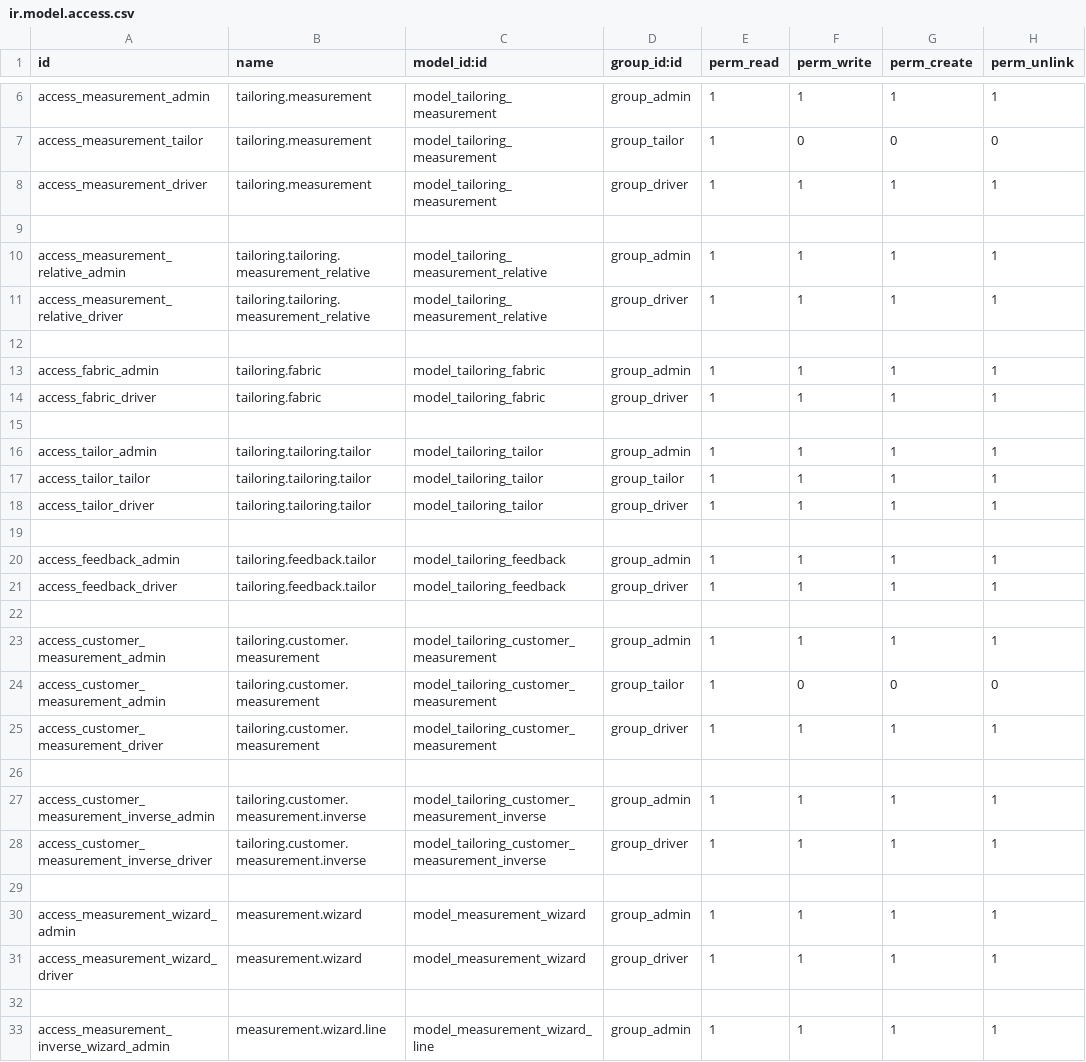
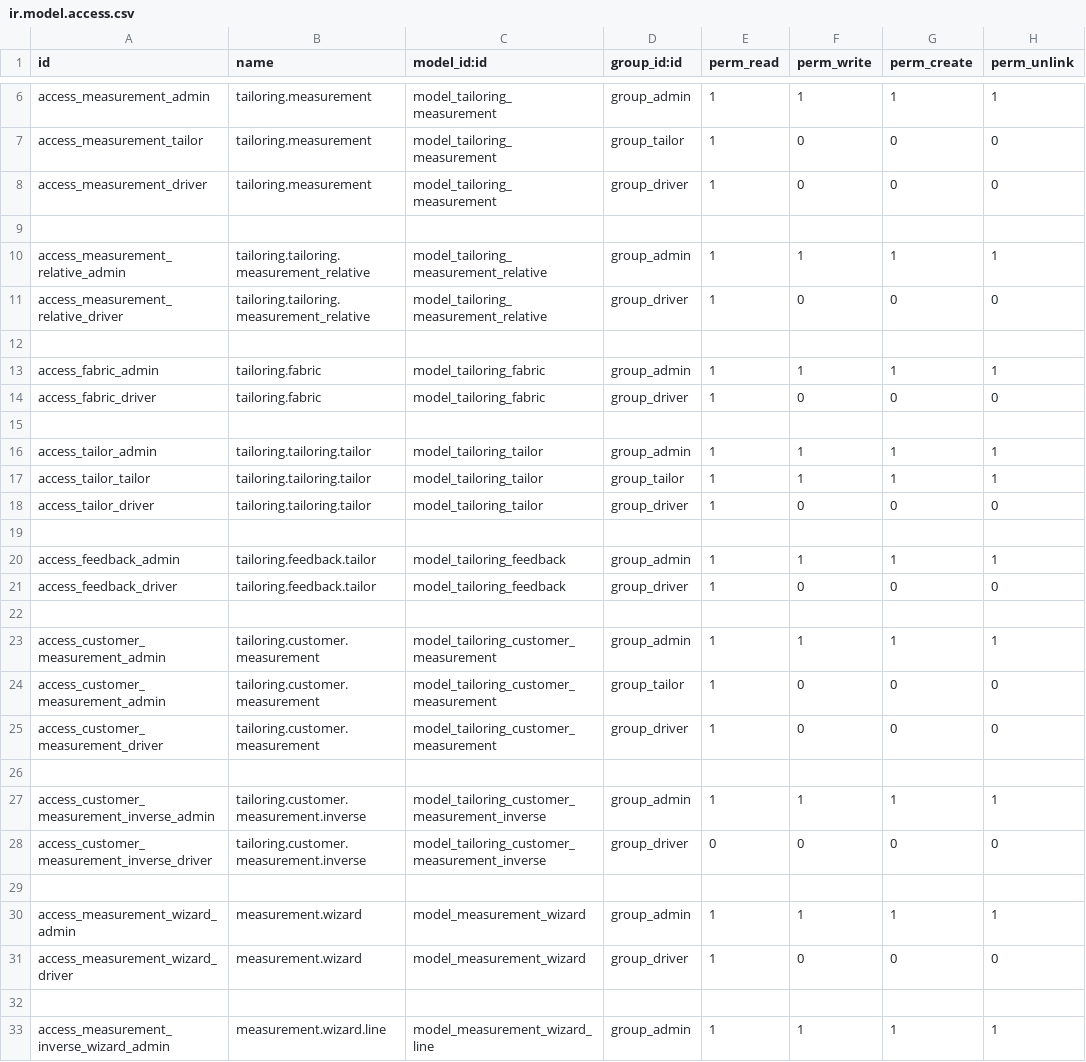
Before and after one commit to AnandhuRajagopal/Tailor-Management, a CSV file: pragtech_tailoring_management/security/ir.model.access.csv, drawn as a sheet; only a part is shown, gaps mark what is left out; the diff covers the shown part only.

```diff
--- a/pragtech_tailoring_management/security/ir.model.access.csv
+++ b/pragtech_tailoring_management/security/ir.model.access.csv
@@ -7,9 +7,9 @@ access_measurement_admin,tailoring.measurement,model_tailoring_measurement,group
 access_measurement_tailor,tailoring.measurement,model_tailoring_measurement,group_tailor,1,0,0,0
-access_measurement_driver,tailoring.measurement,model_tailoring_measurement,group_driver,1,1,1,1
+access_measurement_driver,tailoring.measurement,model_tailoring_measurement,group_driver,1,0,0,0
 
 access_measurement_relative_admin,tailoring.tailoring.measurement_relative,model_tailoring_measurement_relative,group_admin,1,1,1,1
-access_measurement_relative_driver,tailoring.tailoring.measurement_relative,model_tailoring_measurement_relative,group_driver,1,1,1,1
+access_measurement_relative_driver,tailoring.tailoring.measurement_relative,model_tailoring_measurement_relative,group_driver,1,0,0,0
 
 access_fabric_admin,tailoring.fabric,model_tailoring_fabric,group_admin,1,1,1,1
-access_fabric_driver,tailoring.fabric,model_tailoring_fabric,group_driver,1,1,1,1
+access_fabric_driver,tailoring.fabric,model_tailoring_fabric,group_driver,1,0,0,0
 
@@ -17,6 +17,6 @@ access_tailor_admin,tailoring.tailoring.tailor,model_tailoring_tailor,group_admi
 access_tailor_tailor,tailoring.tailoring.tailor,model_tailoring_tailor,group_tailor,1,1,1,1
-access_tailor_driver,tailoring.tailoring.tailor,model_tailoring_tailor,group_driver,1,1,1,1
+access_tailor_driver,tailoring.tailoring.tailor,model_tailoring_tailor,group_driver,1,0,0,0
 
 access_feedback_admin,tailoring.feedback.tailor,model_tailoring_feedback,group_admin,1,1,1,1
-access_feedback_driver,tailoring.feedback.tailor,model_tailoring_feedback,group_driver,1,1,1,1
+access_feedback_driver,tailoring.feedback.tailor,model_tailoring_feedback,group_driver,1,0,0,0
 
@@ -24,9 +24,9 @@ access_customer_measurement_admin,tailoring.customer.measurement,model_tailoring
 access_customer_measurement_admin,tailoring.customer.measurement,model_tailoring_customer_measurement,group_tailor,1,0,0,0
-access_customer_measurement_driver,tailoring.customer.measurement,model_tailoring_customer_measurement,group_driver,1,1,1,1
+access_customer_measurement_driver,tailoring.customer.measurement,model_tailoring_customer_measurement,group_driver,1,0,0,0
 
 access_customer_measurement_inverse_admin,tailoring.customer.measurement.inverse,model_tailoring_customer_measurement_inverse,group_admin,1,1,1,1
-access_customer_measurement_inverse_driver,tailoring.customer.measurement.inverse,model_tailoring_customer_measurement_inverse,group_driver,1,1,1,1
+access_customer_measurement_inverse_driver,tailoring.customer.measurement.inverse,model_tailoring_customer_measurement_inverse,group_driver,0,0,0,0
 
 access_measurement_wizard_admin,measurement.wizard,model_measurement_wizard,group_admin,1,1,1,1
-access_measurement_wizard_driver,measurement.wizard,model_measurement_wizard,group_driver,1,1,1,1
+access_measurement_wizard_driver,measurement.wizard,model_measurement_wizard,group_driver,1,0,0,0
 
```
Also changed, not shown: 27 edited cells elsewhere in this file.
